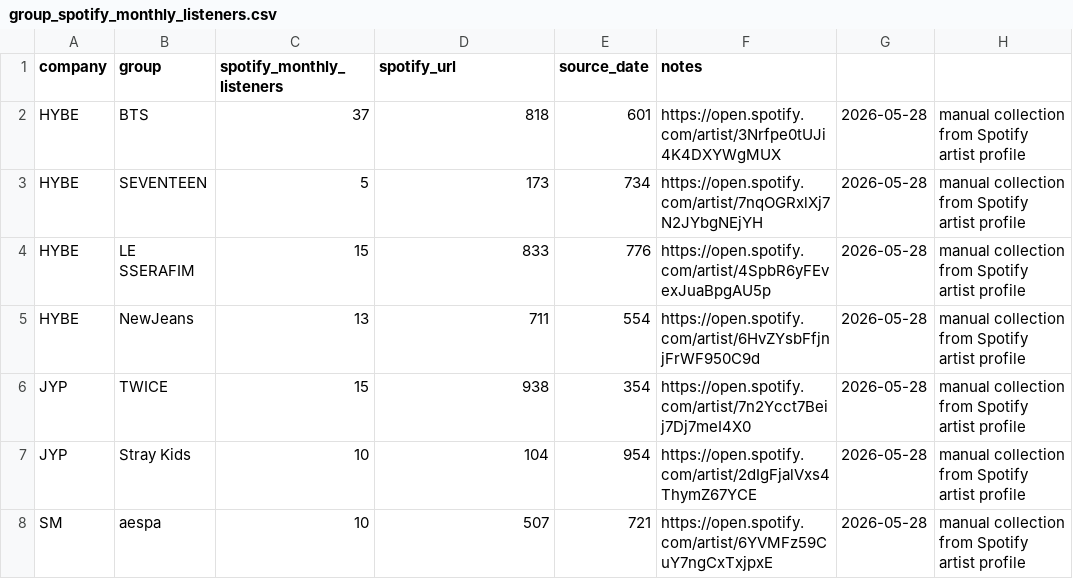
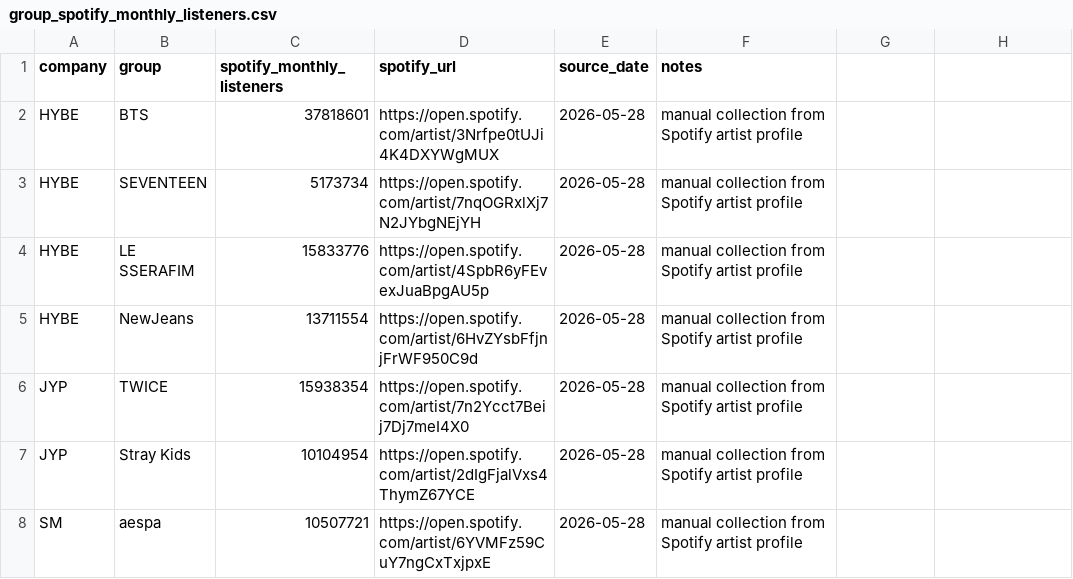
Before and after one commit to paulyao825/115-2-ntu-python-course-final-project-group-18, a CSV file: data/weights/group_spotify_monthly_listeners.csv, drawn as a sheet; only a part is shown; the diff covers the shown part only.

Commit message:
update spotify monthly listeners

```diff
--- a/data/weights/group_spotify_monthly_listeners.csv
+++ b/data/weights/group_spotify_monthly_listeners.csv
@@ -1,8 +1,8 @@
 company,group,spotify_monthly_listeners,spotify_url,source_date,notes
-HYBE,BTS,37,818,601,https://open.spotify.com/artist/3Nrfpe0tUJi4K4DXYWgMUX,2026-05-28,manual collection from Spotify artist profile
-HYBE,SEVENTEEN,5,173,734,https://open.spotify.com/artist/7nqOGRxlXj7N2JYbgNEjYH,2026-05-28,manual collection from Spotify artist profile
-HYBE,LE SSERAFIM,15,833,776,https://open.spotify.com/artist/4SpbR6yFEvexJuaBpgAU5p,2026-05-28,manual collection from Spotify artist profile
-HYBE,NewJeans,13,711,554,https://open.spotify.com/artist/6HvZYsbFfjnjFrWF950C9d,2026-05-28,manual collection from Spotify artist profile
-JYP,TWICE,15,938,354,https://open.spotify.com/artist/7n2Ycct7Beij7Dj7meI4X0,2026-05-28,manual collection from Spotify artist profile
-JYP,Stray Kids,10,104,954,https://open.spotify.com/artist/2dIgFjalVxs4ThymZ67YCE,2026-05-28,manual collection from Spotify artist profile
-SM,aespa,10,507,721,https://open.spotify.com/artist/6YVMFz59CuY7ngCxTxjpxE,2026-05-28,manual collection from Spotify artist profile
+HYBE,BTS,37818601,https://open.spotify.com/artist/3Nrfpe0tUJi4K4DXYWgMUX,2026-05-28,manual collection from Spotify artist profile
+HYBE,SEVENTEEN,5173734,https://open.spotify.com/artist/7nqOGRxlXj7N2JYbgNEjYH,2026-05-28,manual collection from Spotify artist profile
+HYBE,LE SSERAFIM,15833776,https://open.spotify.com/artist/4SpbR6yFEvexJuaBpgAU5p,2026-05-28,manual collection from Spotify artist profile
+HYBE,NewJeans,13711554,https://open.spotify.com/artist/6HvZYsbFfjnjFrWF950C9d,2026-05-28,manual collection from Spotify artist profile
+JYP,TWICE,15938354,https://open.spotify.com/artist/7n2Ycct7Beij7Dj7meI4X0,2026-05-28,manual collection from Spotify artist profile
+JYP,Stray Kids,10104954,https://open.spotify.com/artist/2dIgFjalVxs4ThymZ67YCE,2026-05-28,manual collection from Spotify artist profile
+SM,aespa,10507721,https://open.spotify.com/artist/6YVMFz59CuY7ngCxTxjpxE,2026-05-28,manual collection from Spotify artist profile
```
Also changed, not shown: 24 edited cells elsewhere in this file.
